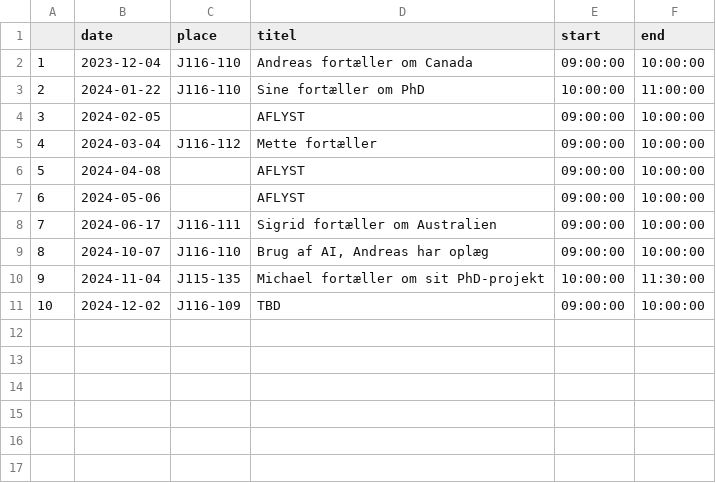
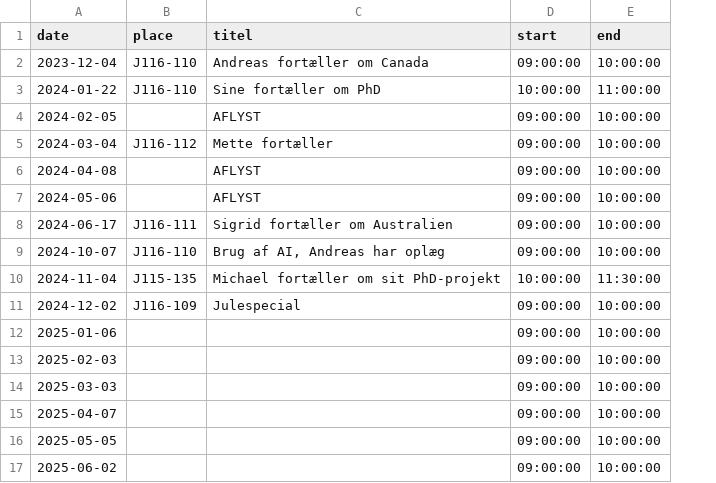
Before and after one commit to agdamsbo/ccRauh, a CSV file: data/labmeetings.csv, drawn as a sheet; removed rows and columns are numbered as before the commit, all else as after; the diff names each change by its address in the sheet, - before the commit and + after, or states it on an @@ line.

Commit message:
new dates

```diff
--- a/data/labmeetings.csv
+++ b/data/labmeetings.csv
-column A, rows 2-11: 1 | 2 | 3 | 4 | 5 | 6 | 7 | 8 | 9 | 10
-C11 (titel): TBD
+C11 (titel): Julespecial
+row 12: 2025-01-06 |  |  | 09:00:00 | 10:00:00
+row 13: 2025-02-03 |  |  | 09:00:00 | 10:00:00
+row 14: 2025-03-03 |  |  | 09:00:00 | 10:00:00
+row 15: 2025-04-07 |  |  | 09:00:00 | 10:00:00
+row 16: 2025-05-05 |  |  | 09:00:00 | 10:00:00
+row 17: 2025-06-02 |  |  | 09:00:00 | 10:00:00
```
Also changed, not shown: 10 other files.
